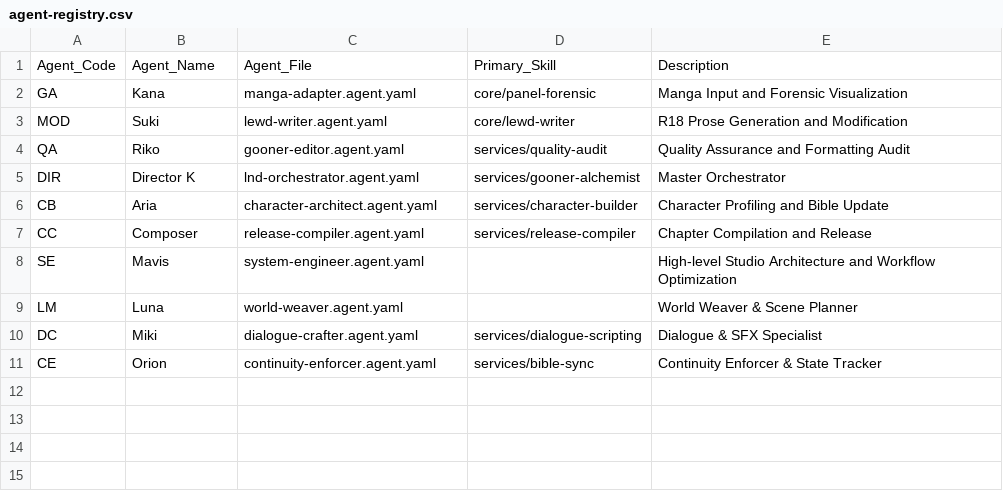
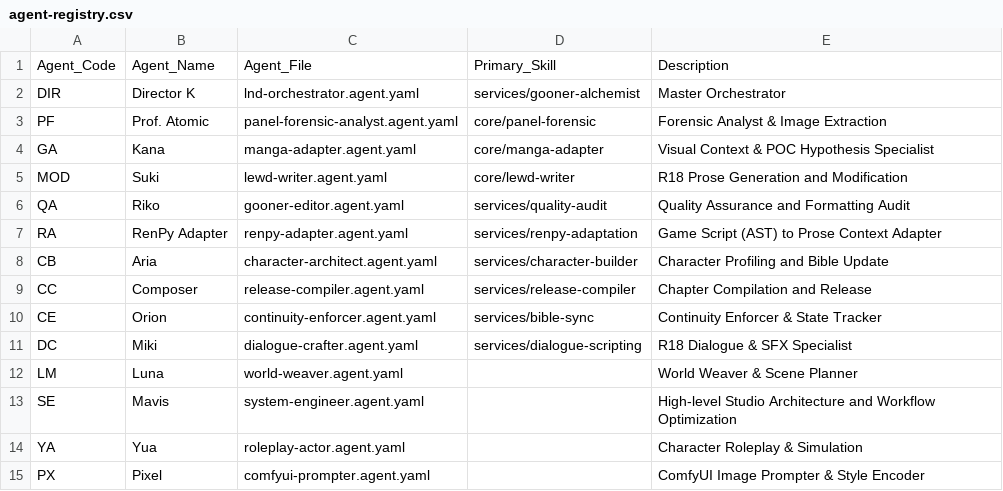
Before and after one commit to datdang-dev/light-novel-development, a CSV file: studio/agent-registry.csv, drawn as a sheet.

```diff
--- a/studio/agent-registry.csv
+++ b/studio/agent-registry.csv
@@ -1,11 +1,15 @@
 Agent_Code,Agent_Name,Agent_File,Primary_Skill,Description
-GA,Kana,manga-adapter.agent.yaml,core/panel-forensic,"Manga Input and Forensic Visualization"
+DIR,Director K,lnd-orchestrator.agent.yaml,services/gooner-alchemist,"Master Orchestrator"
+PF,Prof. Atomic,panel-forensic-analyst.agent.yaml,core/panel-forensic,"Forensic Analyst & Image Extraction"
+GA,Kana,manga-adapter.agent.yaml,core/manga-adapter,"Visual Context & POC Hypothesis Specialist"
 MOD,Suki,lewd-writer.agent.yaml,core/lewd-writer,"R18 Prose Generation and Modification"
 QA,Riko,gooner-editor.agent.yaml,services/quality-audit,"Quality Assurance and Formatting Audit"
-DIR,Director K,lnd-orchestrator.agent.yaml,services/gooner-alchemist,"Master Orchestrator"
+RA,RenPy Adapter,renpy-adapter.agent.yaml,services/renpy-adaptation,"Game Script (AST) to Prose Context Adapter"
 CB,Aria,character-architect.agent.yaml,services/character-builder,"Character Profiling and Bible Update"
 CC,Composer,release-compiler.agent.yaml,services/release-compiler,"Chapter Compilation and Release"
+CE,Orion,continuity-enforcer.agent.yaml,services/bible-sync,"Continuity Enforcer & State Tracker"
+DC,Miki,dialogue-crafter.agent.yaml,services/dialogue-scripting,"R18 Dialogue & SFX Specialist"
+LM,Luna,world-weaver.agent.yaml,,"World Weaver & Scene Planner"
 SE,Mavis,system-engineer.agent.yaml,,"High-level Studio Architecture and Workflow Optimization"
-LM,Luna,world-weaver.agent.yaml,,"World Weaver & Scene Planner"
-DC,Miki,dialogue-crafter.agent.yaml,services/dialogue-scripting,"Dialogue & SFX Specialist"
-CE,Orion,continuity-enforcer.agent.yaml,services/bible-sync,"Continuity Enforcer & State Tracker"
+YA,Yua,roleplay-actor.agent.yaml,,"Character Roleplay & Simulation"
+PX,Pixel,comfyui-prompter.agent.yaml,,"ComfyUI Image Prompter & Style Encoder"
```
Also changed, not shown: 1 other file.
